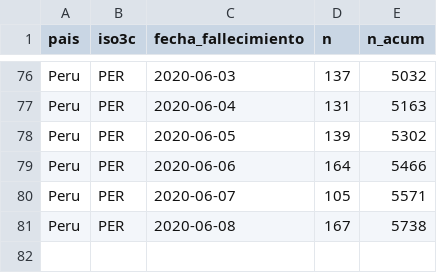
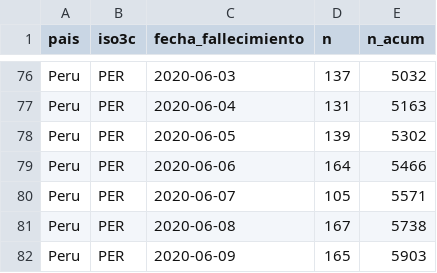
Before and after one commit to jmcastagnetto/covid-19-peru-limpiar-datos-minsa, a CSV file: datos/timeseries-fallecimientos.csv, drawn as a sheet; only a part is shown, gaps mark what is left out.

```diff
--- a/datos/timeseries-fallecimientos.csv
+++ b/datos/timeseries-fallecimientos.csv
@@ -81 +81,2 @@ Peru,PER,2020-06-07,105,5571
 Peru,PER,2020-06-08,167,5738
+Peru,PER,2020-06-09,165,5903
```
Also changed, not shown: datos/timeseries-casos.csv, datos/timeseries-fallecimientos-lugares.csv, 11 other files.
